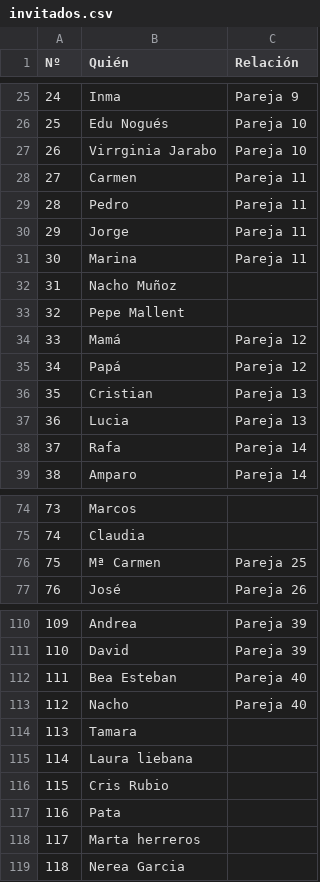
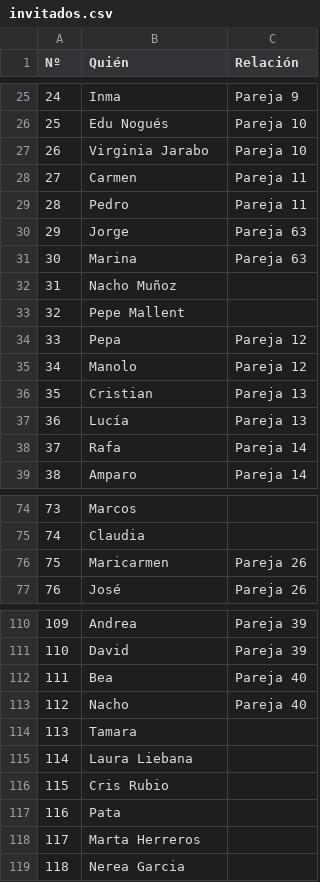
Before and after one commit to rofonba/boda-pro, a CSV file: invitados.csv, drawn as a sheet; only a part is shown, gaps mark what is left out; the diff covers the shown part only.

Commit message:
feat: actualizar Mamá y Papá por Pepa y Manolo en invitados.csv

```diff
--- a/invitados.csv
+++ b/invitados.csv
@@ -26,13 +26,13 @@ Nº,Quién,Relación
 25,Edu Nogués,Pareja 10
-26,Virrginia Jarabo,Pareja 10
+26,Virginia Jarabo,Pareja 10
 27,Carmen,Pareja 11
 28,Pedro,Pareja 11
-29,Jorge,Pareja 11
-30,Marina,Pareja 11
+29,Jorge,Pareja 63
+30,Marina,Pareja 63
 31,Nacho Muñoz,
 32,Pepe Mallent,
-33,Mamá,Pareja 12
-34,Papá,Pareja 12
+33,Pepa,Pareja 12
+34,Manolo,Pareja 12
 35,Cristian,Pareja 13
-36,Lucia,Pareja 13
+36,Lucía,Pareja 13
 37,Rafa,Pareja 14
@@ -75,3 +75,3 @@ Nº,Quién,Relación
 74,Claudia,
-75,Mª Carmen,Pareja 25
+75,Maricarmen,Pareja 26
 76,José,Pareja 26
@@ -111,9 +111,9 @@ Nº,Quién,Relación
 110,David,Pareja 39
-111,Bea Esteban,Pareja 40
+111,Bea,Pareja 40
 112,Nacho,Pareja 40
 113,Tamara,
-114,Laura liebana,
+114,Laura Liebana,
 115,Cris Rubio,
 116,Pata,
-117,Marta herreros,
+117,Marta Herreros,
 118,Nerea Garcia,
```
Also changed, not shown: 8 edited cells elsewhere in this file.
